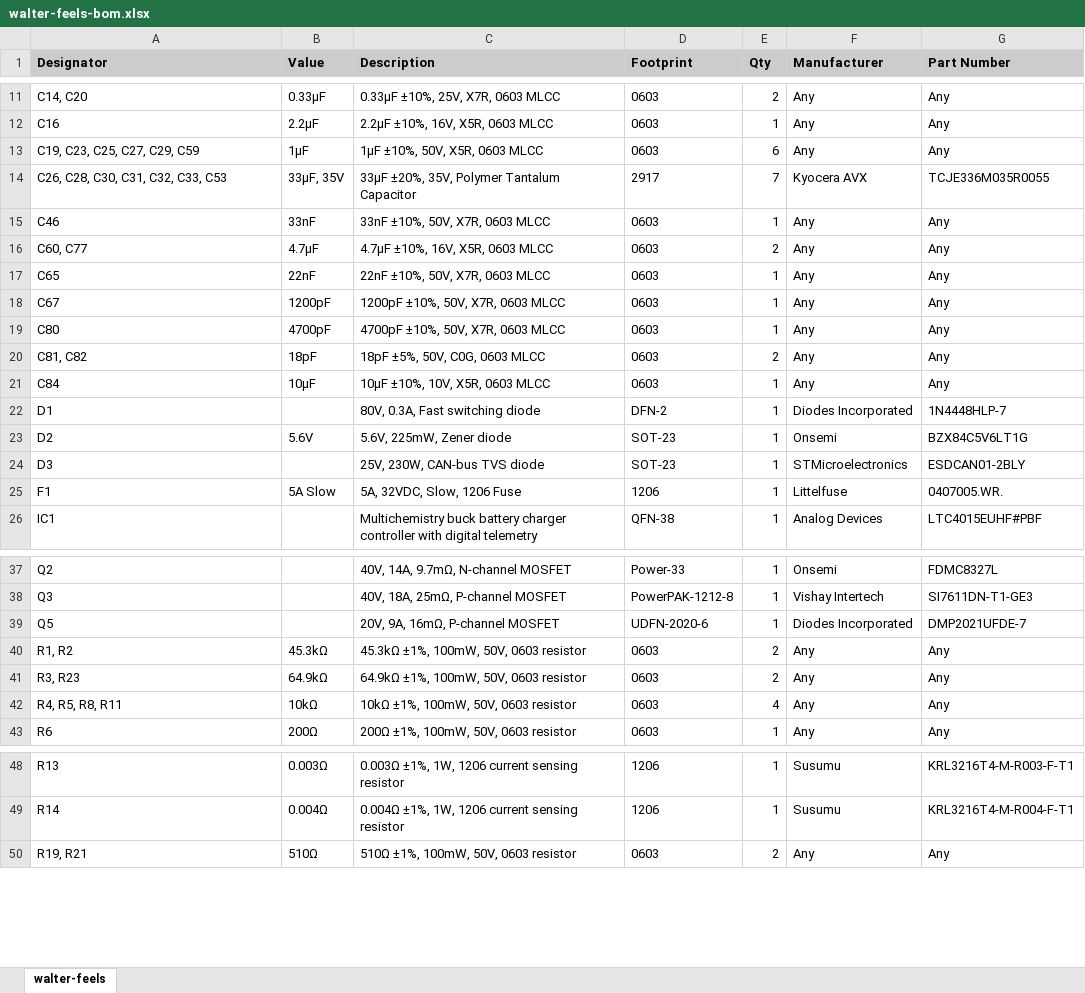
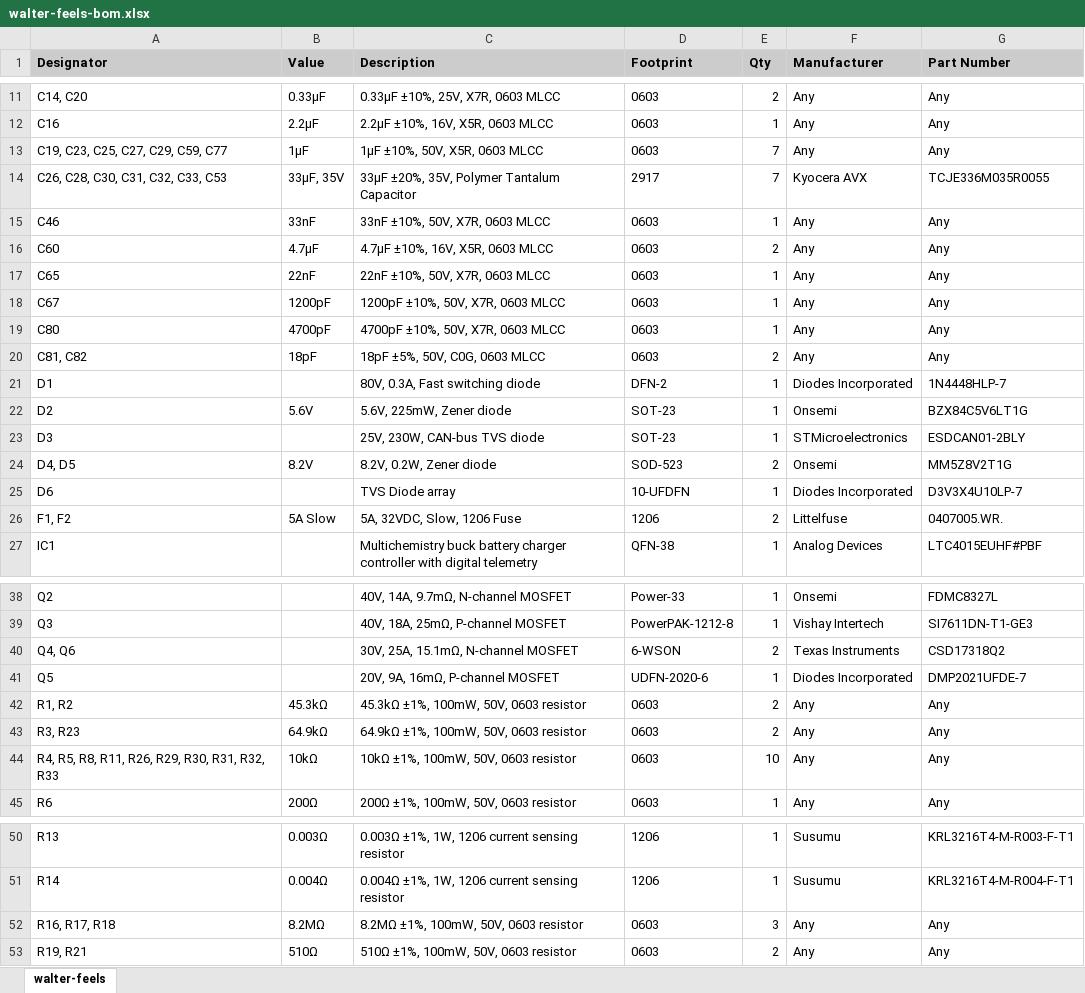
Before and after one commit to QuickSpot/walter-hardware, an Excel workbook: walter-feels/production/walter-feels-bom.xlsx, sheet walter-feels, drawn as a sheet; only a part is shown, gaps mark what is left out; values as stored, in another font and other column widths than the file's, no borders; removed rows and columns are numbered as before the commit, all else as after; the diff covers the shown part only; the diff names each change by its address in the sheet, - before the commit and + after, or states it on an @@ line.

```diff
--- a/walter-feels/production/walter-feels-bom.xlsx (sheet walter-feels)
+++ b/walter-feels/production/walter-feels-bom.xlsx (sheet walter-feels)
-A13 (Designator): C19, C23, C25, C27, C29, C59
+A13 (Designator): C19, C23, C25, C27, C29, C59, C77
-E13 (Qty): 6
+E13 (Qty): 7
-A16 (Designator): C60, C77
+A16 (Designator): C60
-row 21: C84 | 10µF | 10µF ±10%, 10V, X5R, 0603 MLCC | 0603 | 1 | Any | Any
+row 24: D4, D5 | 8.2V | 8.2V, 0.2W, Zener diode | SOD-523 | 2 | Onsemi | MM5Z8V2T1G
+row 25: D6 |  | TVS Diode array | 10-UFDFN | 1 | Diodes Incorporated | D3V3X4U10LP-7
-A26 (Designator): F1
+A26 (Designator): F1, F2
-E26 (Qty): 1
+E26 (Qty): 2
+row 40: Q4, Q6 |  | 30V, 25A, 15.1mΩ, N-channel MOSFET | 6-WSON | 2 | Texas Instruments | CSD17318Q2
-A44 (Designator): R4, R5, R8, R11
+A44 (Designator): R4, R5, R8, R11, R26, R29, R30, R31, R32, R33
-E44 (Qty): 4
+E44 (Qty): 10
+row 52: R16, R17, R18 | 8.2MΩ | 8.2MΩ ±1%, 100mW, 50V, 0603 resistor | 0603 | 3 | Any | Any
```
Also changed, not shown: 1 removed row and 2 edited cells elsewhere in this sheet, walter-feels/production/walter-feels-cpl.xlsx, 22 other files.
